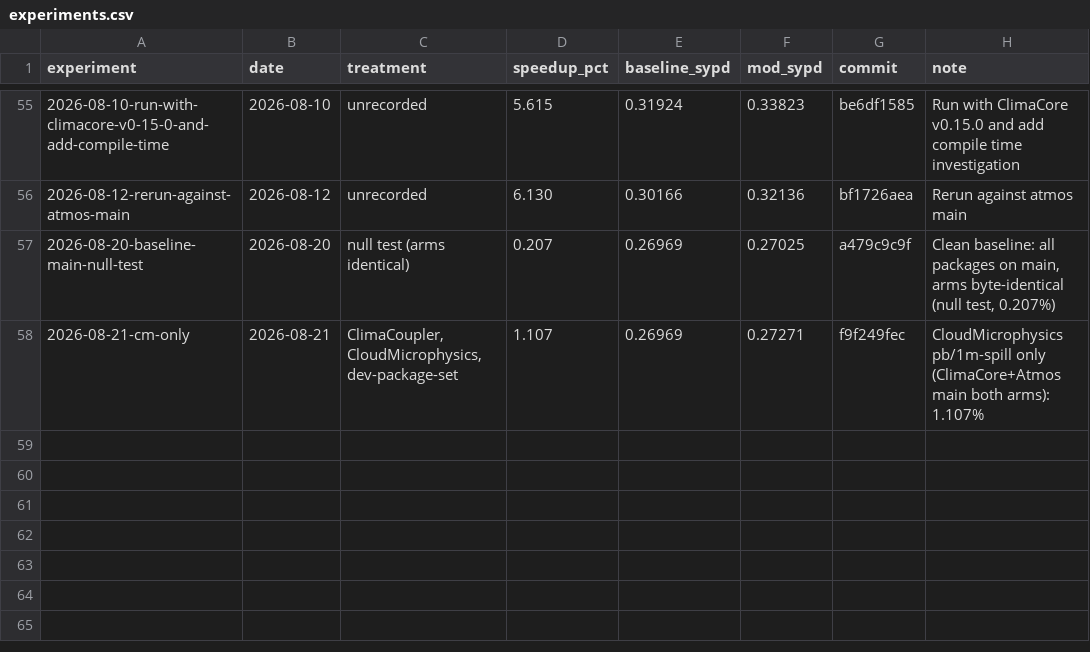
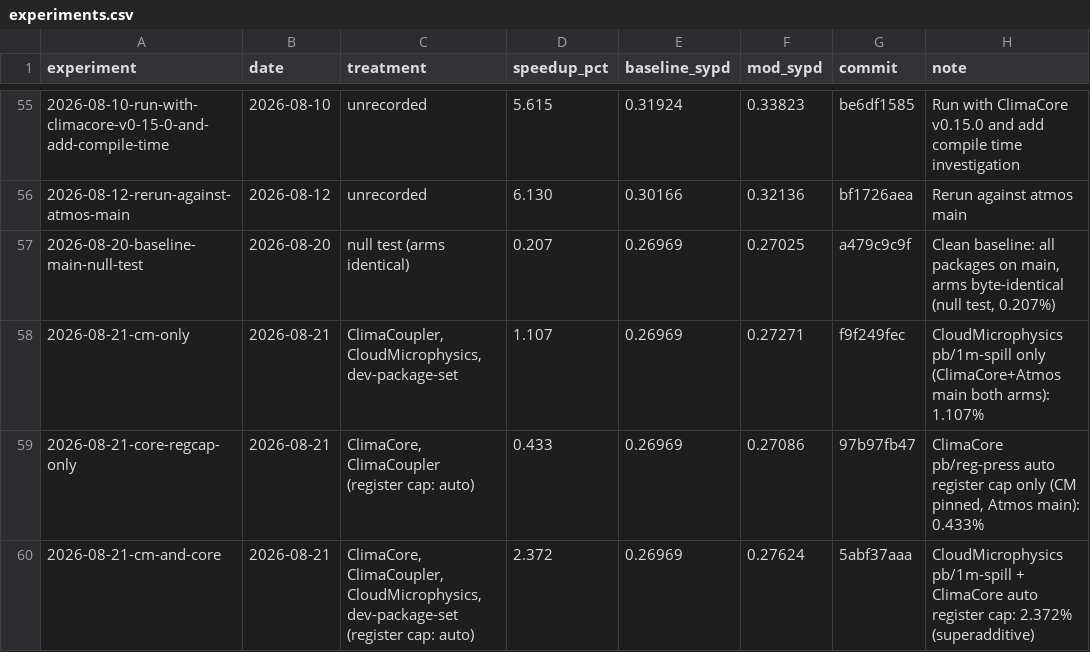
Before and after one commit to petebachant/clima-gpu-profiling, a CSV file: experiments.csv, drawn as a sheet; only a part is shown, gaps mark what is left out; the diff names each change by its address in the sheet, - before the commit and + after, or states it on an @@ line.

```diff
--- a/experiments.csv
+++ b/experiments.csv
+row 59: 2026-08-21-core-regcap-only | 2026-08-21 | ClimaCore, ClimaCoupler (register cap: auto) | 0.433 | 0.26969 | 0.27086 | 97b97fb47 | ClimaCore pb/reg-press auto register cap only (CM pinned, Atmos main): 0.433%
+row 60: 2026-08-21-cm-and-core | 2026-08-21 | ClimaCore, ClimaCoupler, CloudMicrophysics, dev-package-set (register cap: auto) | 2.372 | 0.26969 | 0.27624 | 5abf37aaa | CloudMicrophysics pb/1m-spill + ClimaCore auto register cap: 2.372% (superadditive)
```
Also changed, not shown: results/kernel-resources.csv, results/ncu/mod-details.csv, 18 other files.
